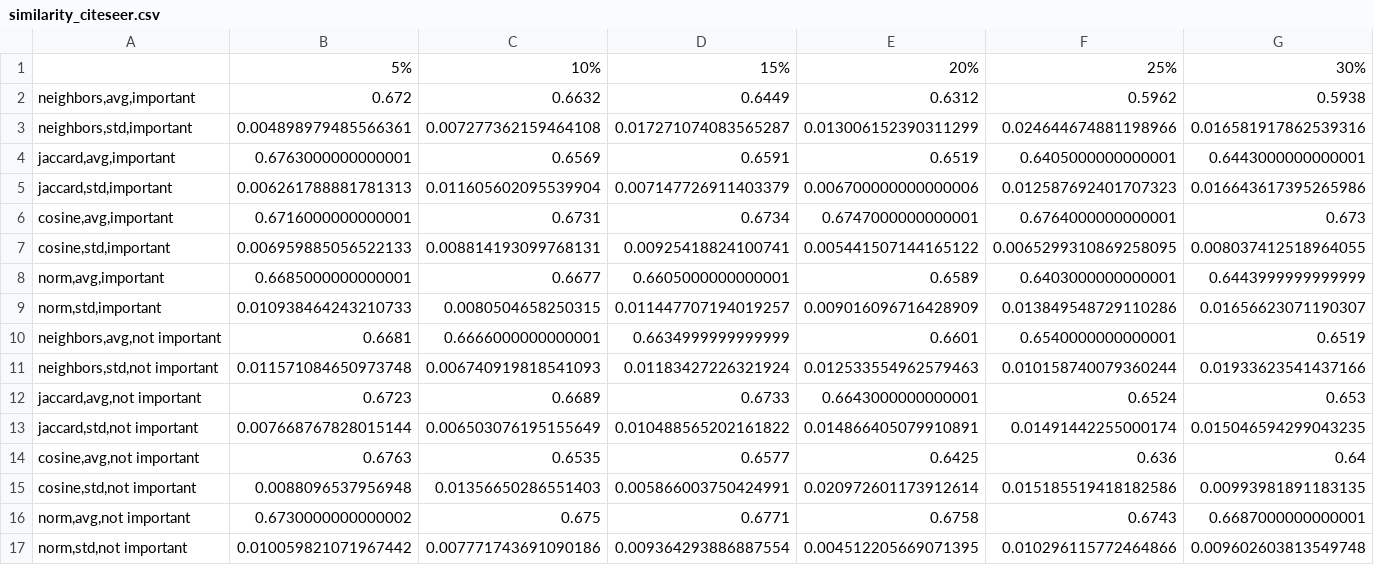
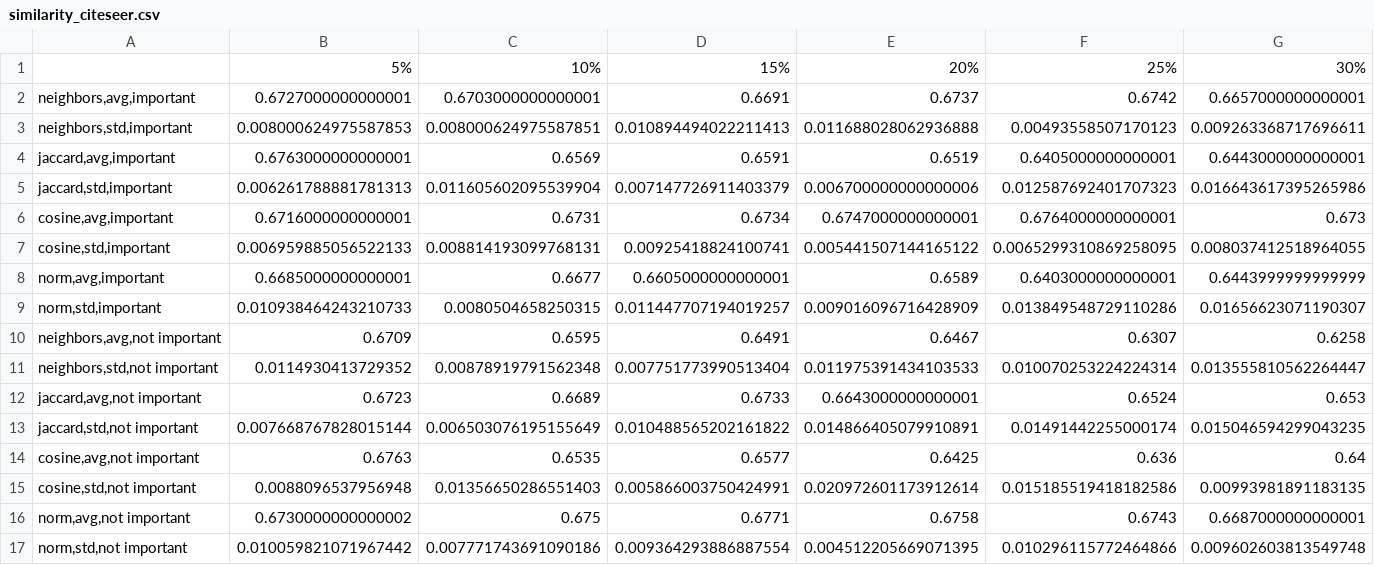
Before and after one commit to marble0117/IGNN, a CSV file: result/similarity_citeseer.csv, drawn as a sheet; only a part is shown; removed rows and columns are numbered as before the commit, all else as after; rows hold the shown columns only; the diff names each change by its address in the sheet, - before the commit and + after, or states it on an @@ line.

Commit message:
update common neighbors result

```diff
--- a/result/similarity_citeseer.csv
+++ b/result/similarity_citeseer.csv
-row 2: neighbors,avg,important | 0.672 | 0.6632 | 0.6449 | 0.6312 | 0.5962 | 0.5938
-row 3: neighbors,std,important | 0.004898979485566361 | 0.007277362159464108 | 0.017271074083565287 | 0.013006152390311299 | 0.024644674881198966 | 0.016581917862539316
+row 2: neighbors,avg,important | 0.6727000000000001 | 0.6703000000000001 | 0.6691 | 0.6737 | 0.6742 | 0.6657000000000001
+row 3: neighbors,std,important | 0.008000624975587853 | 0.008000624975587851 | 0.010894494022211413 | 0.011688028062936888 | 0.00493558507170123 | 0.009263368717696611
-row 10: neighbors,avg,not important | 0.6681 | 0.6666000000000001 | 0.6634999999999999 | 0.6601 | 0.6540000000000001 | 0.6519
-row 11: neighbors,std,not important | 0.011571084650973748 | 0.006740919818541093 | 0.01183427226321924 | 0.012533554962579463 | 0.010158740079360244 | 0.01933623541437166
+row 10: neighbors,avg,not important | 0.6709 | 0.6595 | 0.6491 | 0.6467 | 0.6307 | 0.6258
+row 11: neighbors,std,not important | 0.0114930413729352 | 0.00878919791562348 | 0.007751773990513404 | 0.011975391434103533 | 0.010070253224224314 | 0.013555810562264447
```
